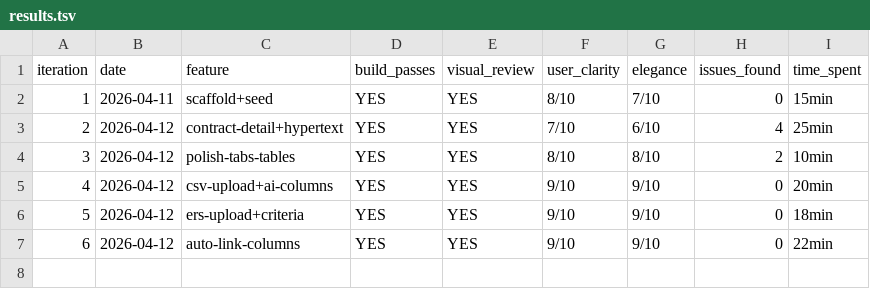
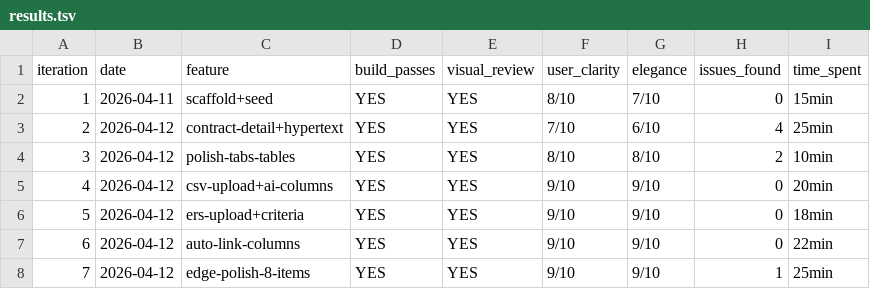
Before and after one commit to fairb-dev/Fairfoundry, a TSV file: studio/iterations/results.tsv, drawn as a sheet.

```diff
--- a/studio/iterations/results.tsv
+++ b/studio/iterations/results.tsv
@@ -7 +7,2 @@ iteration	date	feature	build_passes	visual_review	user_clarity	elegance	issues_f
 6	2026-04-12	auto-link-columns	YES	YES	9/10	9/10	0	22min
+7	2026-04-12	edge-polish-8-items	YES	YES	9/10	9/10	1	25min
```
Also changed, not shown: 16 other files.
